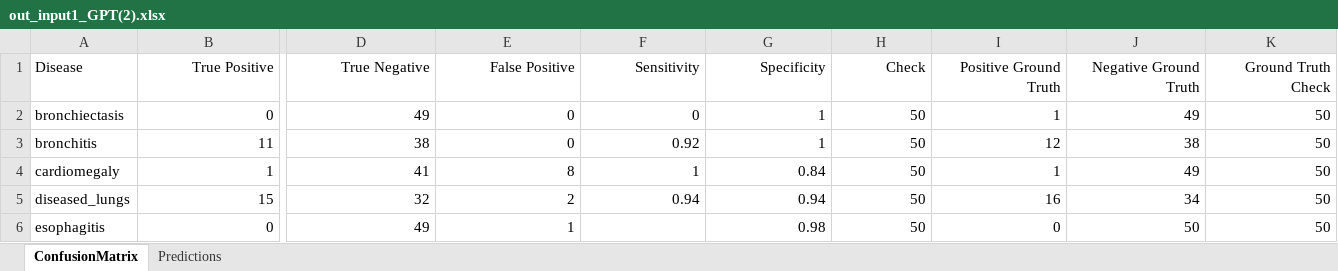
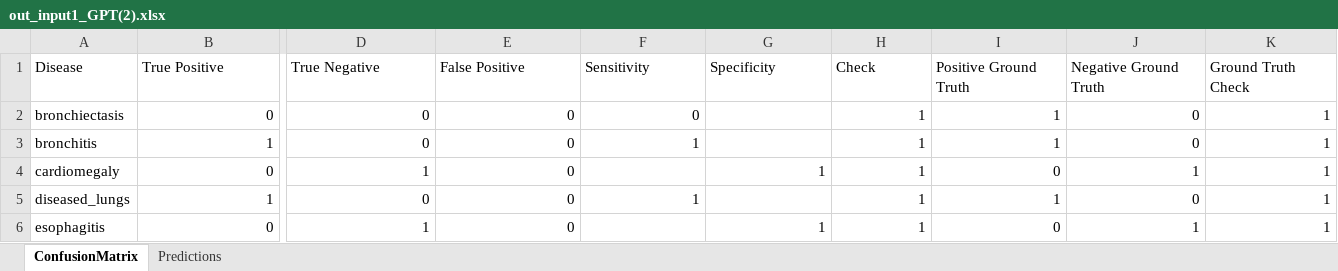
Before and after one commit to fanzyyy103/2026_Winter_Project, an Excel workbook: outputs/out_input1_GPT(2).xlsx, sheet ConfusionMatrix, drawn as a sheet; only a part is shown, gaps mark what is left out; values as stored, in another font and other column widths than the file's, no borders; the diff covers the shown part only; the diff names each change by its address in the sheet, - before the commit and + after, or states it on an @@ line.

```diff
--- a/outputs/out_input1_GPT(2).xlsx (sheet ConfusionMatrix)
+++ b/outputs/out_input1_GPT(2).xlsx (sheet ConfusionMatrix)
-B1:K1 alignment: right
+B1:K1 alignment: left
-D2 (True Negative): 49
+D2 (True Negative): 0
-G2:G3 (Specificity): 1
+G2:G3 (Specificity): (empty)
-H2:H6 (Check): 50
+H2:H6 (Check): 1
-J2 (Negative Ground Truth): 49
+J2 (Negative Ground Truth): 0
-K2:K6 (Ground Truth Check): 50
+K2:K6 (Ground Truth Check): 1
-B3 (True Positive): 11
+B3 (True Positive): 1
-D3 (True Negative): 38
+D3 (True Negative): 0
-F3 (Sensitivity): 0.92
+F3 (Sensitivity): 1
-I3 (Positive Ground Truth): 12
+I3 (Positive Ground Truth): 1
-J3 (Negative Ground Truth): 38
+J3 (Negative Ground Truth): 0
-B4 (True Positive): 1
+B4 (True Positive): 0
-D4 (True Negative): 41
+D4 (True Negative): 1
-E4 (False Positive): 8
+E4 (False Positive): 0
-F4 (Sensitivity): 1
+F4 (Sensitivity): (empty)
-G4 (Specificity): 0.84
+G4 (Specificity): 1
-I4 (Positive Ground Truth): 1
+I4 (Positive Ground Truth): 0
-J4 (Negative Ground Truth): 49
+J4 (Negative Ground Truth): 1
-B5 (True Positive): 15
+B5 (True Positive): 1
-D5 (True Negative): 32
+D5 (True Negative): 0
-E5 (False Positive): 2
+E5 (False Positive): 0
-F5 (Sensitivity): 0.94
+F5 (Sensitivity): 1
-G5 (Specificity): 0.94
+G5 (Specificity): (empty)
-I5 (Positive Ground Truth): 16
+I5 (Positive Ground Truth): 1
-J5 (Negative Ground Truth): 34
+J5 (Negative Ground Truth): 0
-D6 (True Negative): 49
+D6 (True Negative): 1
-E6 (False Positive): 1
+E6 (False Positive): 0
-G6 (Specificity): 0.98
+G6 (Specificity): 1
-J6 (Negative Ground Truth): 50
+J6 (Negative Ground Truth): 1
```
Also changed, not shown: 110 edited cells and cell formats elsewhere in this sheet, sheet Predictions, outputs/out_dry.xlsx, 3 other files.
